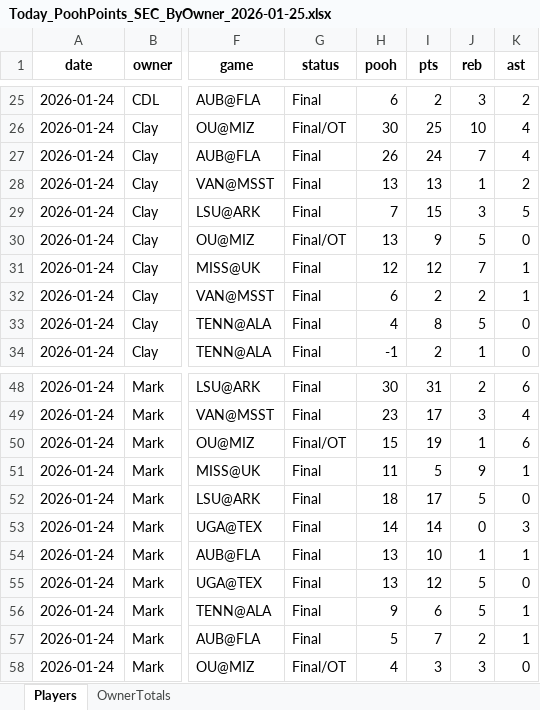
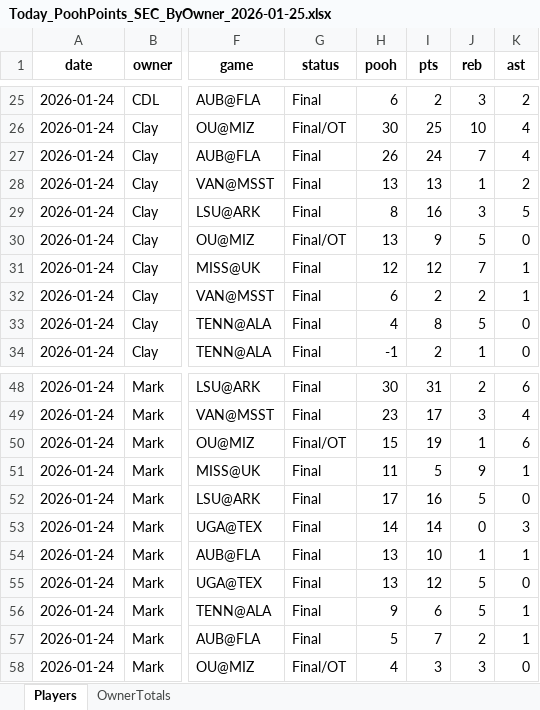
Before and after one commit to hal9000moncrief-dotcom/pooh-points, an Excel workbook: docs/Today_PoohPoints_SEC_ByOwner_2026-01-25.xlsx, sheet Players, drawn as a sheet; only a part is shown, gaps mark what is left out; values as stored, in another font and other column widths than the file's, no borders; the diff names each change by its address in the sheet, - before the commit and + after, or states it on an @@ line.

Commit message:
Update Pooh Points site

```diff
--- a/docs/Today_PoohPoints_SEC_ByOwner_2026-01-25.xlsx (sheet Players)
+++ b/docs/Today_PoohPoints_SEC_ByOwner_2026-01-25.xlsx (sheet Players)
-H29 (pooh): 7
+H29 (pooh): 8
-I29 (pts): 15
+I29 (pts): 16
-H52 (pooh): 18
+H52 (pooh): 17
-I52 (pts): 17
+I52 (pts): 16
```
Also changed, not shown: sheet OwnerTotals, 2 other files.
